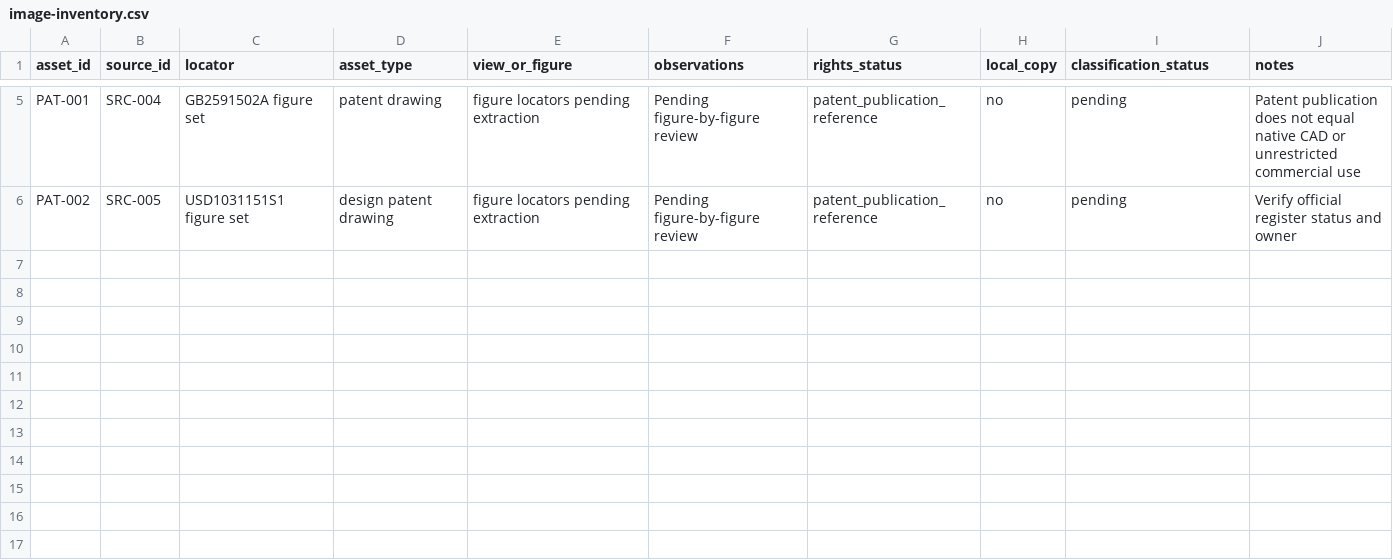
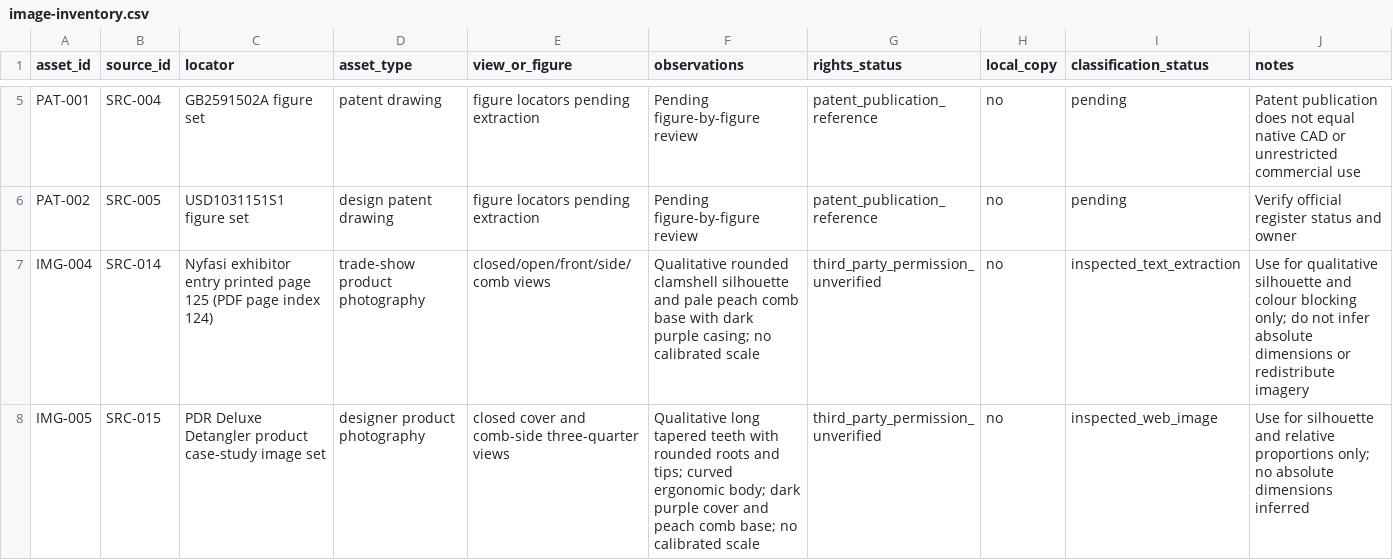
Before and after one commit to andiekobbietks/product-engineering-lab, a CSV file: experiments/001-nyfasi-reconstruction/evidence/image-inventory.csv, drawn as a sheet; only a part is shown, gaps mark what is left out; the diff names each change by its address in the sheet, - before the commit and + after, or states it on an @@ line.

Commit message:
fix: improve Nyfasi housing and comb geometry
Refine the Sand3D Nyfasi reconstruction with evidence-linked housing fillets, lofted elliptical comb teeth, retail-photo tooth proportions, and updated provenance and validation.

```diff
--- a/experiments/001-nyfasi-reconstruction/evidence/image-inventory.csv
+++ b/experiments/001-nyfasi-reconstruction/evidence/image-inventory.csv
+row 7: IMG-004 | SRC-014 | Nyfasi exhibitor entry printed page 125 (PDF page index 124) | trade-show product photography | closed/open/front/side/comb views | Qualitative rounded clamshell silhouette and pale peach comb base with dark purple casing; no calibrated scale | third_party_permission_unverified | no | inspected_text_extraction | Use for qualitative silhouette and colour blocking only; do not infer absolute dimensions or redistribute imagery
+row 8: IMG-005 | SRC-015 | PDR Deluxe Detangler product case-study image set | designer product photography | closed cover and comb-side three-quarter views | Qualitative long tapered teeth with rounded roots and tips; curved ergonomic body; dark purple cover and peach comb base; no calibrated scale | third_party_permission_unverified | no | inspected_web_image | Use for silhouette and relative proportions only; no absolute dimensions inferred
```
Also changed, not shown: 9 other files.
